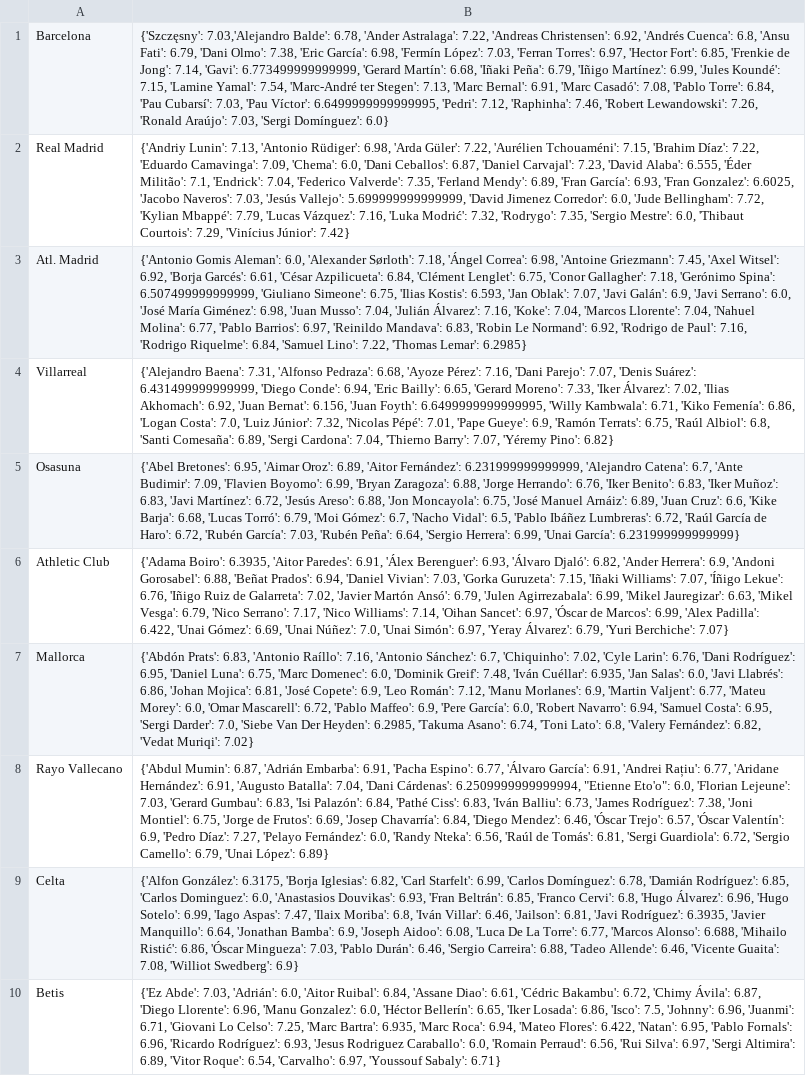
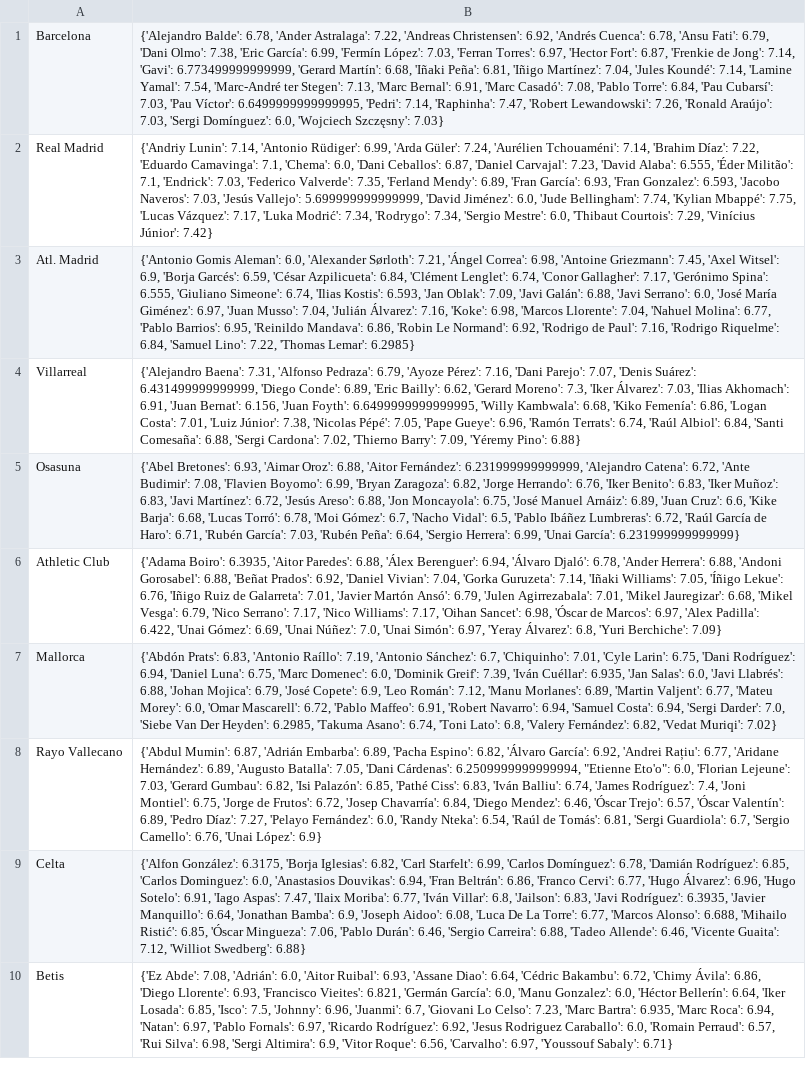
Before and after one commit to pabloroldan98/knapsack-football-formations, a CSV file: csv_files/sofascore_laliga_players_ratings.csv, drawn as a sheet; only a part is shown; the diff covers the shown part only; the diff names each change by its address in the sheet, - before the commit and + after, or states it on an @@ line.

```diff
--- a/csv_files/sofascore_laliga_players_ratings.csv
+++ b/csv_files/sofascore_laliga_players_ratings.csv
-B1: {'Szczęsny': 7.03,'Alejandro Balde': 6.78, 'Ander Astralaga': 7.22, 'Andreas Christensen': 6.92, 'Andrés Cuenca': 6.8, 'Ansu Fati': 6.79, 'Dani Olmo': 7.38, 'Eric García': 6.98, 'Fermín López': 7.03, 'Ferran Torres': 6.97, 'Hector Fort': 6.85, 'Frenkie de Jong': 7.14, 'Gavi': 6.773499999999999, 'Gerard Martín': 6.68, 'Iñaki Peña': 6.79, 'Iñigo Martínez': 6.99, 'Jules Koundé': 7.15, 'Lamine Yamal': 7.54, 'Marc-André ter Stegen': 7.13, 'Marc Bernal': 6.91, 'Marc Casadó': 7.08, 'Pablo Torre': 6.84, 'Pau Cubarsí': 7.03, 'Pau Víctor': 6.6499999999999995, 'Pedri': 7.12, 'Raphinha': 7.46, 'Robert Lewandowski': 7.26, 'Ronald Araújo': 7.03, 'Sergi Domínguez': 6.0}
+B1: {'Alejandro Balde': 6.78, 'Ander Astralaga': 7.22, 'Andreas Christensen': 6.92, 'Andrés Cuenca': 6.78, 'Ansu Fati': 6.79, 'Dani Olmo': 7.38, 'Eric García': 6.99, 'Fermín López': 7.03, 'Ferran Torres': 6.97, 'Hector Fort': 6.87, 'Frenkie de Jong': 7.14, 'Gavi': 6.773499999999999, 'Gerard Martín': 6.68, 'Iñaki Peña': 6.81, 'Iñigo Martínez': 7.04, 'Jules Koundé': 7.14, 'Lamine Yamal': 7.54, 'Marc-André ter Stegen': 7.13, 'Marc Bernal': 6.91, 'Marc Casadó': 7.08, 'Pablo Torre': 6.84, 'Pau Cubarsí': 7.03, 'Pau Víctor': 6.6499999999999995, 'Pedri': 7.14, 'Raphinha': 7.47, 'Robert Lewandowski': 7.26, 'Ronald Araújo': 7.03, 'Sergi Domínguez': 6.0, 'Wojciech Szczęsny': 7.03}
-B2: {'Andriy Lunin': 7.13, 'Antonio Rüdiger': 6.98, 'Arda Güler': 7.22, 'Aurélien Tchouaméni': 7.15, 'Brahim Díaz': 7.22, 'Eduardo Camavinga': 7.09, 'Chema': 6.0, 'Dani Ceballos': 6.87, 'Daniel Carvajal': 7.23, 'David Alaba': 6.555, 'Éder Militão': 7.1, 'Endrick': 7.04, 'Federico Valverde': 7.35, 'Ferland Mendy': 6.89, 'Fran García': 6.93, 'Fran Gonzalez': 6.6025, 'Jacobo Naveros': 7.03, 'Jesús Vallejo': 5.699999999999999, 'David Jimenez Corredor': 6.0, 'Jude Bellingham': 7.72, 'Kylian Mbappé': 7.79, 'Lucas Vázquez': 7.16, 'Luka Modrić': 7.32, 'Rodrygo': 7.35, 'Sergio Mestre':…
+B2: {'Andriy Lunin': 7.14, 'Antonio Rüdiger': 6.99, 'Arda Güler': 7.24, 'Aurélien Tchouaméni': 7.14, 'Brahim Díaz': 7.22, 'Eduardo Camavinga': 7.1, 'Chema': 6.0, 'Dani Ceballos': 6.87, 'Daniel Carvajal': 7.23, 'David Alaba': 6.555, 'Éder Militão': 7.1, 'Endrick': 7.03, 'Federico Valverde': 7.35, 'Ferland Mendy': 6.89, 'Fran García': 6.93, 'Fran Gonzalez': 6.593, 'Jacobo Naveros': 7.03, 'Jesús Vallejo': 5.699999999999999, 'David Jiménez': 6.0, 'Jude Bellingham': 7.74, 'Kylian Mbappé': 7.75, 'Lucas Vázquez': 7.17, 'Luka Modrić': 7.34, 'Rodrygo': 7.34, 'Sergio Mestre':…
-B3: …'Alexander Sørloth': 7.18, 'Ángel Correa': 6.98, 'Antoine Griezmann': 7.45, 'Axel Witsel': 6.92, 'Borja Garcés': 6.61, 'César Azpilicueta': 6.84, 'Clément Lenglet': 6.75, 'Conor Gallagher': 7.18, 'Gerónimo Spina': 6.507499999999999, 'Giuliano Simeone': 6.75, 'Ilias Kostis': 6.593, 'Jan Oblak': 7.07, 'Javi Galán': 6.9, 'Javi Serrano': 6.0, 'José María Giménez': 6.98, 'Juan Musso': 7.04, 'Julián Álvarez': 7.16, 'Koke': 7.04, 'Marcos Llorente': 7.04, 'Nahuel Molina': 6.77, 'Pablo Barrios': 6.97, 'Reinildo Mandava': 6.83, 'Robin Le…
+B3: …'Alexander Sørloth': 7.21, 'Ángel Correa': 6.98, 'Antoine Griezmann': 7.45, 'Axel Witsel': 6.9, 'Borja Garcés': 6.59, 'César Azpilicueta': 6.84, 'Clément Lenglet': 6.74, 'Conor Gallagher': 7.17, 'Gerónimo Spina': 6.555, 'Giuliano Simeone': 6.74, 'Ilias Kostis': 6.593, 'Jan Oblak': 7.09, 'Javi Galán': 6.88, 'Javi Serrano': 6.0, 'José María Giménez': 6.97, 'Juan Musso': 7.04, 'Julián Álvarez': 7.16, 'Koke': 6.98, 'Marcos Llorente': 7.04, 'Nahuel Molina': 6.77, 'Pablo Barrios': 6.95, 'Reinildo Mandava': 6.86, 'Robin Le…
-B4: …'Alfonso Pedraza': 6.68, 'Ayoze Pérez': 7.16, 'Dani Parejo': 7.07, 'Denis Suárez': 6.431499999999999, 'Diego Conde': 6.94, 'Eric Bailly': 6.65, 'Gerard Moreno': 7.33, 'Iker Álvarez': 7.02, 'Ilias Akhomach': 6.92, 'Juan Bernat': 6.156, 'Juan Foyth': 6.6499999999999995, 'Willy Kambwala': 6.71, 'Kiko Femenía': 6.86, 'Logan Costa': 7.0, 'Luiz Júnior': 7.32, 'Nicolas Pépé': 7.01, 'Pape Gueye': 6.9, 'Ramón Terrats': 6.75, 'Raúl Albiol': 6.8, 'Santi Comesaña': 6.89, 'Sergi Cardona': 7.04, 'Thierno Barry': 7.07, 'Yéremy Pino': 6.82}
+B4: …'Alfonso Pedraza': 6.79, 'Ayoze Pérez': 7.16, 'Dani Parejo': 7.07, 'Denis Suárez': 6.431499999999999, 'Diego Conde': 6.89, 'Eric Bailly': 6.62, 'Gerard Moreno': 7.3, 'Iker Álvarez': 7.03, 'Ilias Akhomach': 6.91, 'Juan Bernat': 6.156, 'Juan Foyth': 6.6499999999999995, 'Willy Kambwala': 6.68, 'Kiko Femenía': 6.86, 'Logan Costa': 7.01, 'Luiz Júnior': 7.38, 'Nicolas Pépé': 7.05, 'Pape Gueye': 6.96, 'Ramón Terrats': 6.74, 'Raúl Albiol': 6.84, 'Santi Comesaña': 6.88, 'Sergi Cardona': 7.02, 'Thierno Barry': 7.09, 'Yéremy Pino': 6.88}
-B5: {'Abel Bretones': 6.95, 'Aimar Oroz': 6.89, 'Aitor Fernández': 6.231999999999999, 'Alejandro Catena': 6.7, 'Ante Budimir': 7.09, 'Flavien Boyomo': 6.99, 'Bryan Zaragoza': 6.88, 'Jorge Herrando': 6.76, 'Iker Benito': 6.83, 'Iker Muñoz': 6.83, 'Javi Martínez': 6.72, 'Jesús Areso': 6.88, 'Jon Moncayola': 6.75, 'José Manuel Arnáiz': 6.89, 'Juan Cruz': 6.6, 'Kike Barja': 6.68, 'Lucas Torró': 6.79, 'Moi Gómez': 6.7, 'Nacho Vidal': 6.5, 'Pablo Ibáñez Lumbreras': 6.72, 'Raúl García de Haro': 6.72, 'Rubén García':…
+B5: {'Abel Bretones': 6.93, 'Aimar Oroz': 6.88, 'Aitor Fernández': 6.231999999999999, 'Alejandro Catena': 6.72, 'Ante Budimir': 7.08, 'Flavien Boyomo': 6.99, 'Bryan Zaragoza': 6.82, 'Jorge Herrando': 6.76, 'Iker Benito': 6.83, 'Iker Muñoz': 6.83, 'Javi Martínez': 6.72, 'Jesús Areso': 6.88, 'Jon Moncayola': 6.75, 'José Manuel Arnáiz': 6.89, 'Juan Cruz': 6.6, 'Kike Barja': 6.68, 'Lucas Torró': 6.78, 'Moi Gómez': 6.7, 'Nacho Vidal': 6.5, 'Pablo Ibáñez Lumbreras': 6.72, 'Raúl García de Haro': 6.71, 'Rubén García':…
-B6: …'Aitor Paredes': 6.91, 'Álex Berenguer': 6.93, 'Álvaro Djaló': 6.82, 'Ander Herrera': 6.9, 'Andoni Gorosabel': 6.88, 'Beñat Prados': 6.94, 'Daniel Vivian': 7.03, 'Gorka Guruzeta': 7.15, 'Iñaki Williams': 7.07, 'Íñigo Lekue': 6.76, 'Iñigo Ruiz de Galarreta': 7.02, 'Javier Martón Ansó': 6.79, 'Julen Agirrezabala': 6.99, 'Mikel Jauregizar': 6.63, 'Mikel Vesga': 6.79, 'Nico Serrano': 7.17, 'Nico Williams': 7.14, 'Oihan Sancet': 6.97, 'Óscar de Marcos': 6.99, 'Alex Padilla': 6.422, 'Unai Gómez': 6.69, 'Unai Núñez': 7.0, 'Unai Simón': 6.97, 'Yeray Álvarez': 6.79, 'Yuri Berchiche': 7.07}
+B6: …'Aitor Paredes': 6.88, 'Álex Berenguer': 6.94, 'Álvaro Djaló': 6.78, 'Ander Herrera': 6.88, 'Andoni Gorosabel': 6.88, 'Beñat Prados': 6.92, 'Daniel Vivian': 7.04, 'Gorka Guruzeta': 7.14, 'Iñaki Williams': 7.05, 'Íñigo Lekue': 6.76, 'Iñigo Ruiz de Galarreta': 7.01, 'Javier Martón Ansó': 6.79, 'Julen Agirrezabala': 7.01, 'Mikel Jauregizar': 6.68, 'Mikel Vesga': 6.79, 'Nico Serrano': 7.17, 'Nico Williams': 7.17, 'Oihan Sancet': 6.98, 'Óscar de Marcos': 6.97, 'Alex Padilla': 6.422, 'Unai Gómez': 6.69, 'Unai Núñez': 7.0, 'Unai Simón': 6.97, 'Yeray Álvarez': 6.8, 'Yuri Berchiche': 7.09}
-B7: …'Antonio Raíllo': 7.16, 'Antonio Sánchez': 6.7, 'Chiquinho': 7.02, 'Cyle Larin': 6.76, 'Dani Rodríguez': 6.95, 'Daniel Luna': 6.75, 'Marc Domenec': 6.0, 'Dominik Greif': 7.48, 'Iván Cuéllar': 6.935, 'Jan Salas': 6.0, 'Javi Llabrés': 6.86, 'Johan Mojica': 6.81, 'José Copete': 6.9, 'Leo Román': 7.12, 'Manu Morlanes': 6.9, 'Martin Valjent': 6.77, 'Mateu Morey': 6.0, 'Omar Mascarell': 6.72, 'Pablo Maffeo': 6.9, 'Pere García': 6.0, 'Robert Navarro': 6.94, 'Samuel Costa': 6.95, 'Sergi Darder':…
+B7: …'Antonio Raíllo': 7.19, 'Antonio Sánchez': 6.7, 'Chiquinho': 7.01, 'Cyle Larin': 6.75, 'Dani Rodríguez': 6.94, 'Daniel Luna': 6.75, 'Marc Domenec': 6.0, 'Dominik Greif': 7.39, 'Iván Cuéllar': 6.935, 'Jan Salas': 6.0, 'Javi Llabrés': 6.88, 'Johan Mojica': 6.79, 'José Copete': 6.9, 'Leo Román': 7.12, 'Manu Morlanes': 6.89, 'Martin Valjent': 6.77, 'Mateu Morey': 6.0, 'Omar Mascarell': 6.72, 'Pablo Maffeo': 6.91, 'Robert Navarro': 6.94, 'Samuel Costa': 6.94, 'Sergi Darder':…
-B8: …'Adrián Embarba': 6.91, 'Pacha Espino': 6.77, 'Álvaro García': 6.91, 'Andrei Rațiu': 6.77, 'Aridane Hernández': 6.91, 'Augusto Batalla': 7.04, 'Dani Cárdenas': 6.2509999999999994, "Etienne Eto'o": 6.0, 'Florian Lejeune': 7.03, 'Gerard Gumbau': 6.83, 'Isi Palazón': 6.84, 'Pathé Ciss': 6.83, 'Iván Balliu': 6.73, 'James Rodríguez': 7.38, 'Joni Montiel': 6.75, 'Jorge de Frutos': 6.69, 'Josep Chavarría': 6.84, 'Diego Mendez': 6.46, 'Óscar Trejo': 6.57, 'Óscar Valentín': 6.9, 'Pedro Díaz': 7.27, 'Pelayo Fernández': 6.0, 'Randy Nteka': 6.56, 'Raúl de Tomás': 6.81, 'Sergi Guardiola': 6.72, 'Sergio Camello': 6.79, 'Unai López': 6.89}
+B8: …'Adrián Embarba': 6.89, 'Pacha Espino': 6.82, 'Álvaro García': 6.92, 'Andrei Rațiu': 6.77, 'Aridane Hernández': 6.89, 'Augusto Batalla': 7.05, 'Dani Cárdenas': 6.2509999999999994, "Etienne Eto'o": 6.0, 'Florian Lejeune': 7.03, 'Gerard Gumbau': 6.82, 'Isi Palazón': 6.85, 'Pathé Ciss': 6.83, 'Iván Balliu': 6.74, 'James Rodríguez': 7.4, 'Joni Montiel': 6.75, 'Jorge de Frutos': 6.72, 'Josep Chavarría': 6.84, 'Diego Mendez': 6.46, 'Óscar Trejo': 6.57, 'Óscar Valentín': 6.89, 'Pedro Díaz': 7.27, 'Pelayo Fernández': 6.0, 'Randy Nteka': 6.54, 'Raúl de Tomás': 6.81, 'Sergi Guardiola': 6.7, 'Sergio Camello': 6.76, 'Unai López': 6.9}
-B9: …'Anastasios Douvikas': 6.93, 'Fran Beltrán': 6.85, 'Franco Cervi': 6.8, 'Hugo Álvarez': 6.96, 'Hugo Sotelo': 6.99, 'Iago Aspas': 7.47, 'Ilaix Moriba': 6.8, 'Iván Villar': 6.46, 'Jailson': 6.81, 'Javi Rodríguez': 6.3935, 'Javier Manquillo': 6.64, 'Jonathan Bamba': 6.9, 'Joseph Aidoo': 6.08, 'Luca De La Torre': 6.77, 'Marcos Alonso': 6.688, 'Mihailo Ristić': 6.86, 'Óscar Mingueza': 7.03, 'Pablo Durán': 6.46, 'Sergio Carreira': 6.88, 'Tadeo Allende': 6.46, 'Vicente Guaita': 7.08, 'Williot Swedberg': 6.9}
+B9: …'Anastasios Douvikas': 6.94, 'Fran Beltrán': 6.86, 'Franco Cervi': 6.77, 'Hugo Álvarez': 6.96, 'Hugo Sotelo': 6.91, 'Iago Aspas': 7.47, 'Ilaix Moriba': 6.77, 'Iván Villar': 6.8, 'Jailson': 6.83, 'Javi Rodríguez': 6.3935, 'Javier Manquillo': 6.64, 'Jonathan Bamba': 6.9, 'Joseph Aidoo': 6.08, 'Luca De La Torre': 6.77, 'Marcos Alonso': 6.688, 'Mihailo Ristić': 6.85, 'Óscar Mingueza': 7.06, 'Pablo Durán': 6.46, 'Sergio Carreira': 6.88, 'Tadeo Allende': 6.46, 'Vicente Guaita': 7.12, 'Williot Swedberg': 6.88}
-B10: {'Ez Abde': 7.03, 'Adrián': 6.0, 'Aitor Ruibal': 6.84, 'Assane Diao': 6.61, 'Cédric Bakambu': 6.72, 'Chimy Ávila': 6.87, 'Diego Llorente': 6.96, 'Manu Gonzalez': 6.0, 'Héctor Bellerín': 6.65, 'Iker Losada': 6.86, 'Isco': 7.5, 'Johnny': 6.96, 'Juanmi': 6.71, 'Giovani Lo Celso': 7.25, 'Marc Bartra': 6.935, 'Marc Roca': 6.94, 'Mateo Flores': 6.422, 'Natan': 6.95, 'Pablo Fornals': 6.96, 'Ricardo Rodríguez': 6.93, 'Jesus Rodriguez Caraballo': 6.0, 'Romain Perraud': 6.56, 'Rui Silva': 6.97, 'Sergi Altimira': 6.89, 'Vitor Roque': 6.54, 'Carvalho': 6.97,…
+B10: {'Ez Abde': 7.08, 'Adrián': 6.0, 'Aitor Ruibal': 6.93, 'Assane Diao': 6.64, 'Cédric Bakambu': 6.72, 'Chimy Ávila': 6.86, 'Diego Llorente': 6.93, 'Francisco Vieites': 6.821, 'Germán García': 6.0, 'Manu Gonzalez': 6.0, 'Héctor Bellerín': 6.64, 'Iker Losada': 6.85, 'Isco': 7.5, 'Johnny': 6.96, 'Juanmi': 6.7, 'Giovani Lo Celso': 7.23, 'Marc Bartra': 6.935, 'Marc Roca': 6.94, 'Natan': 6.97, 'Pablo Fornals': 6.97, 'Ricardo Rodríguez': 6.92, 'Jesus Rodriguez Caraballo': 6.0, 'Romain Perraud': 6.57, 'Rui Silva': 6.98, 'Sergi Altimira': 6.9, 'Vitor Roque': 6.56, 'Carvalho': 6.97,…
```
Also changed, not shown: 10 edited cells elsewhere in this file, csv_files/sofascore_laliga_players_ratings_OLD.csv.
